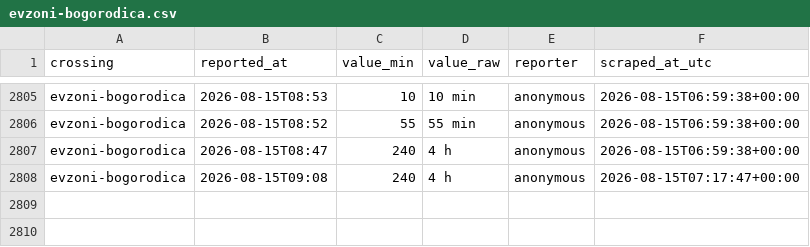
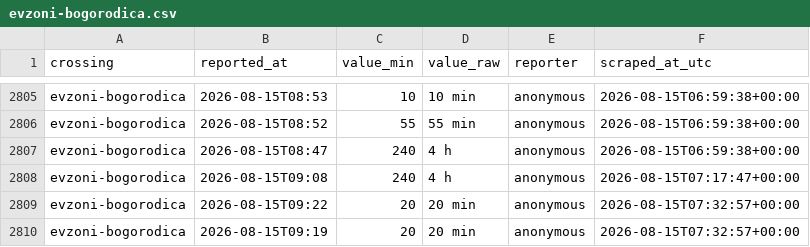
Before and after one commit to brankojosipovic/border-wait, a CSV file: data/evzoni-bogorodica.csv, drawn as a sheet; only a part is shown, gaps mark what is left out; the diff names each change by its address in the sheet, - before the commit and + after, or states it on an @@ line.

```diff
--- a/data/evzoni-bogorodica.csv
+++ b/data/evzoni-bogorodica.csv
+row 2809: evzoni-bogorodica | 2026-08-15T09:22 | 20 | 20 min | anonymous | 2026-08-15T07:32:57+00:00
+row 2810: evzoni-bogorodica | 2026-08-15T09:19 | 20 | 20 min | anonymous | 2026-08-15T07:32:57+00:00
```
Also changed, not shown: data/bogorodica-evzoni.csv, data/kelebija-tompa.csv, 3 other files.
